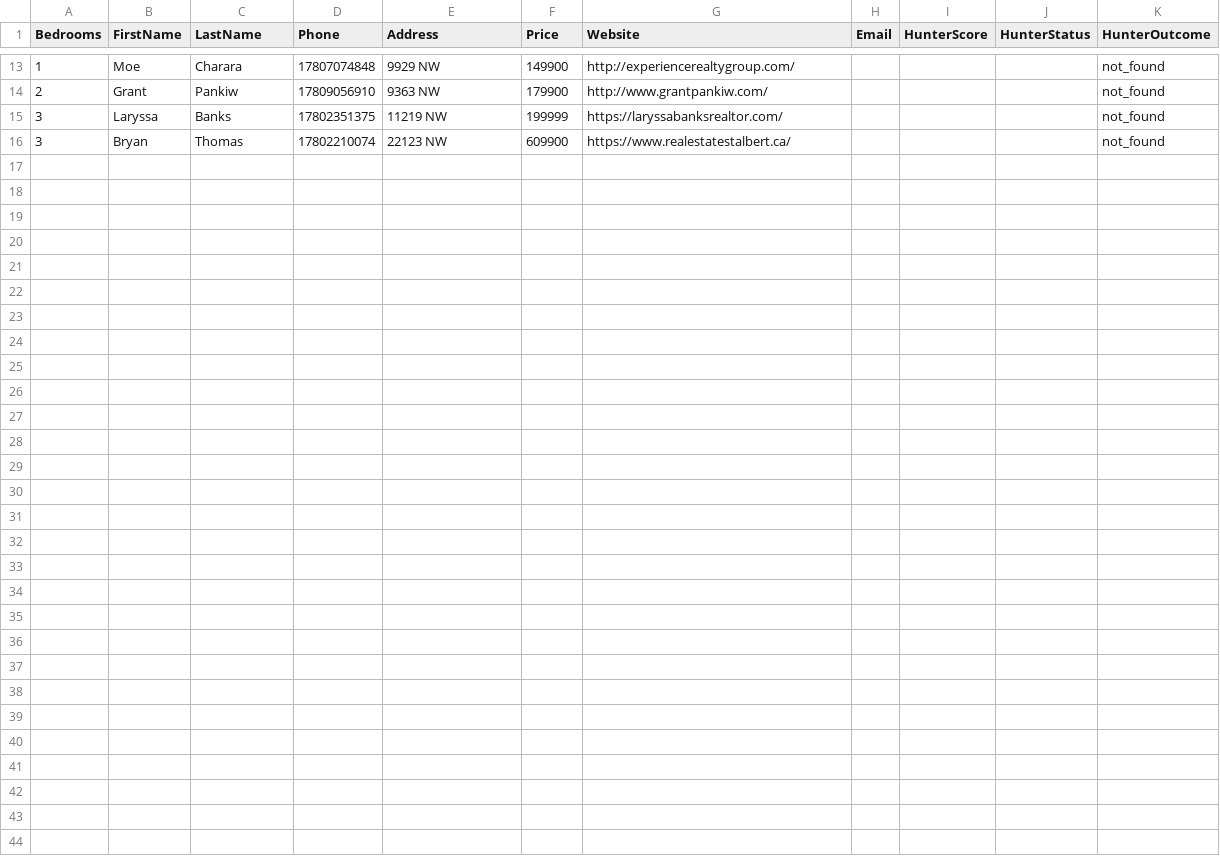
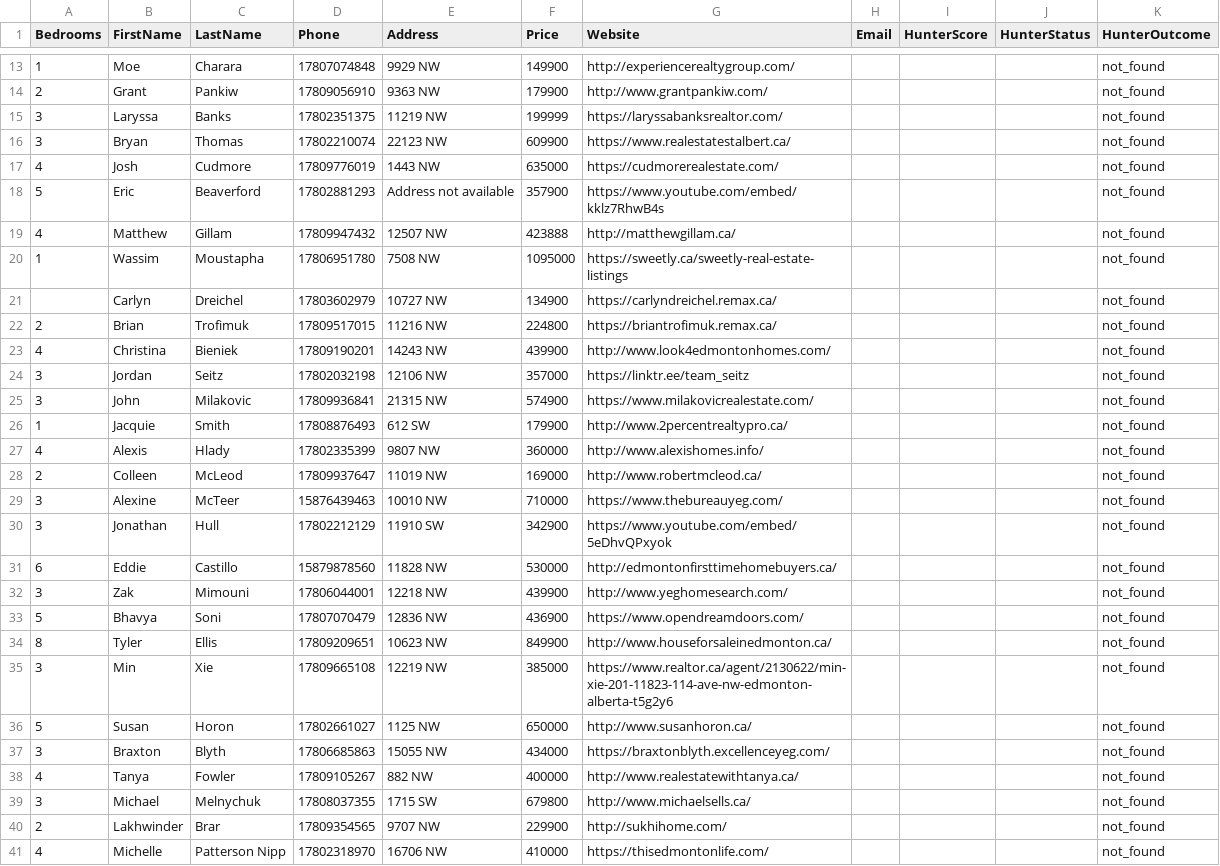
Before and after one commit to alimoh8764-glitch/Apify-Email-1, a CSV file: data/FBleads.csv, drawn as a sheet; only a part is shown, gaps mark what is left out.

Commit message:
Update FBleads.csv

```diff
--- a/data/FBleads.csv
+++ b/data/FBleads.csv
@@ -16 +16,26 @@ Bedrooms,FirstName,LastName,Phone,Address,Price,Website,Email,HunterScore,Hunter
 3,Bryan,Thomas,17802210074,22123 NW,609900,https://www.realestatestalbert.ca/,,,,not_found
+4,Josh,Cudmore,17809776019,1443 NW,635000,https://cudmorerealestate.com/,,,,not_found
+5,Eric,Beaverford,17802881293,Address not available,357900,https://www.youtube.com/embed/kklz7RhwB4s,,,,not_found
+4,Matthew,Gillam,17809947432,12507 NW,423888,http://matthewgillam.ca/,,,,not_found
+1,Wassim,Moustapha,17806951780,7508 NW,1095000,https://sweetly.ca/sweetly-real-estate-listings,,,,not_found
+,Carlyn,Dreichel,17803602979,10727 NW,134900,https://carlyndreichel.remax.ca/,,,,not_found
+2,Brian,Trofimuk,17809517015,11216 NW,224800,https://briantrofimuk.remax.ca/,,,,not_found
+4,Christina,Bieniek,17809190201,14243 NW,439900,http://www.look4edmontonhomes.com/,,,,not_found
+3,Jordan,Seitz,17802032198,12106 NW,357000,https://linktr.ee/team_seitz,,,,not_found
+3,John,Milakovic,17809936841,21315 NW,574900,https://www.milakovicrealestate.com/,,,,not_found
+1,Jacquie,Smith,17808876493,612 SW,179900,http://www.2percentrealtypro.ca/,,,,not_found
+4,Alexis,Hlady,17802335399,9807 NW,360000,http://www.alexishomes.info/,,,,not_found
+2,Colleen,McLeod,17809937647,11019 NW,169000,http://www.robertmcleod.ca/,,,,not_found
+3,Alexine,McTeer,15876439463,10010 NW,710000,https://www.thebureauyeg.com/,,,,not_found
+3,Jonathan,Hull,17802212129,11910 SW,342900,https://www.youtube.com/embed/5eDhvQPxyok,,,,not_found
+6,Eddie,Castillo,15879878560,11828 NW,530000,http://edmontonfirsttimehomebuyers.ca/,,,,not_found
+3,Zak,Mimouni,17806044001,12218 NW,439900,http://www.yeghomesearch.com/,,,,not_found
+5,Bhavya,Soni,17807070479,12836 NW,436900,https://www.opendreamdoors.com/,,,,not_found
+8,Tyler,Ellis,17809209651,10623 NW,849900,http://www.houseforsaleinedmonton.ca/,,,,not_found
+3,Min,Xie,17809665108,12219 NW,385000,https://www.realtor.ca/agent/2130622/min-xie-201-11823-114-ave-nw-edmonton-alberta-t5g2y6,,,,not_found
+5,Susan,Horon,17802661027,1125 NW,650000,http://www.susanhoron.ca/,,,,not_found
+3,Braxton,Blyth,17806685863,15055 NW,434000,https://braxtonblyth.excellenceyeg.com/,,,,not_found
+4,Tanya,Fowler,17809105267,882 NW,400000,http://www.realestatewithtanya.ca/,,,,not_found
+3,Michael,Melnychuk,17808037355,1715 SW,679800,http://www.michaelsells.ca/,,,,not_found
+2,Lakhwinder,Brar,17809354565,9707 NW,229900,http://sukhihome.com/,,,,not_found
+4,Michelle,Patterson Nipp,17802318970,16706 NW,410000,https://thisedmontonlife.com/,,,,not_found
```
